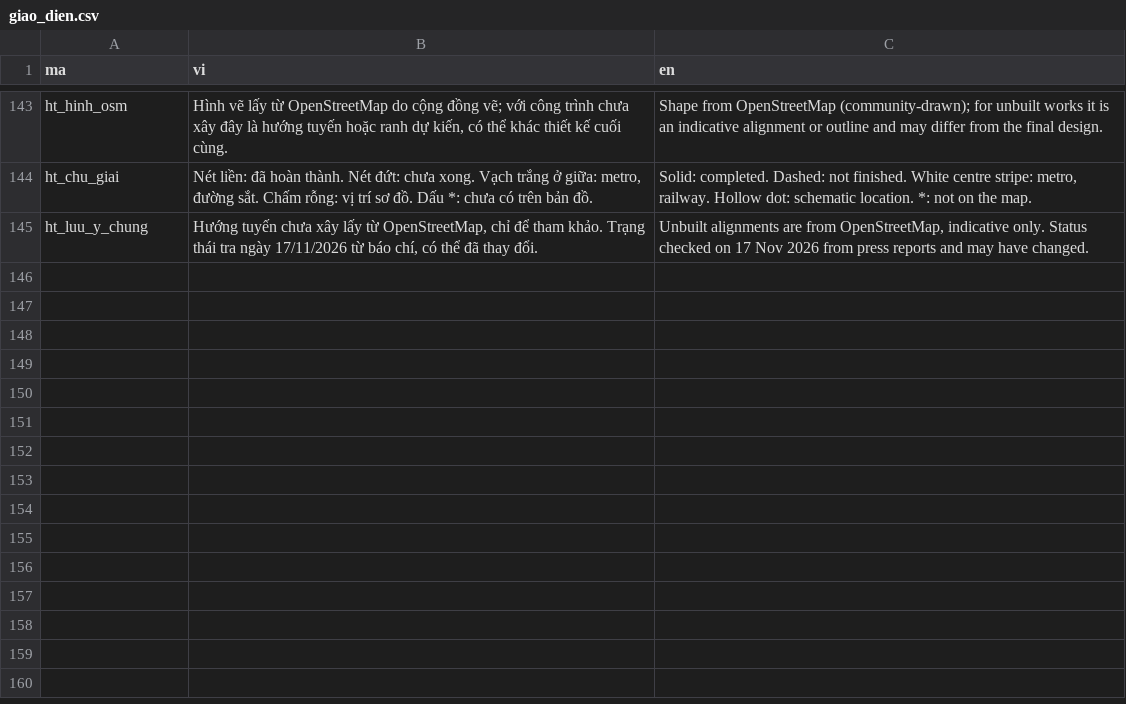
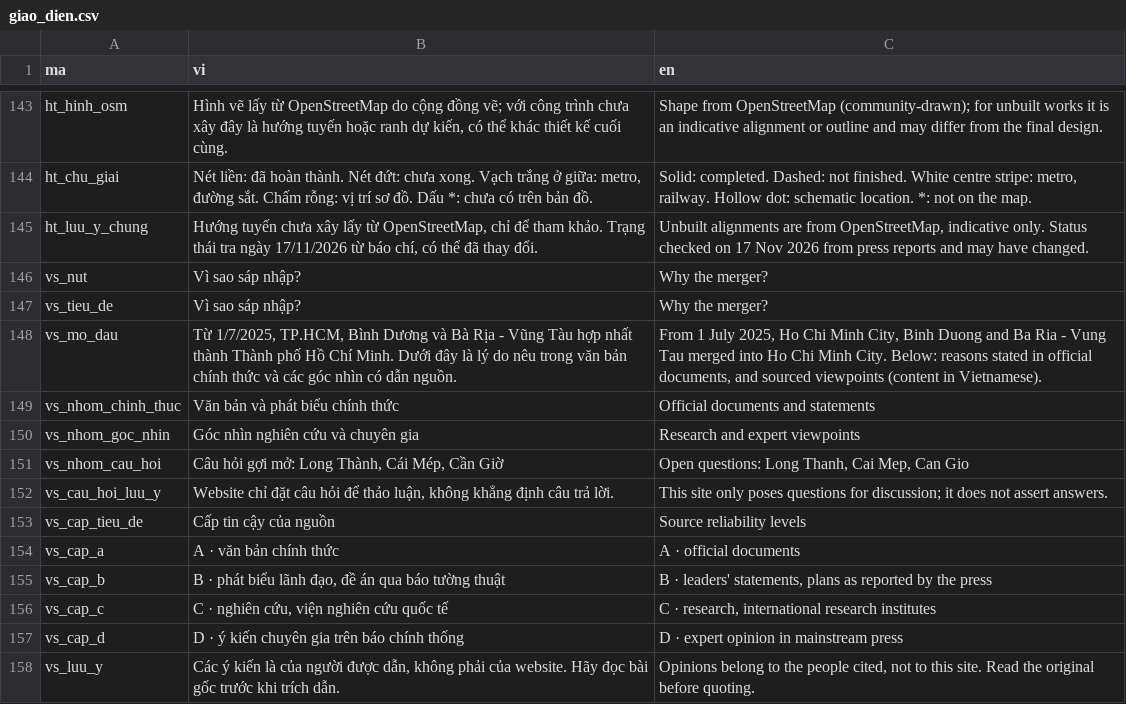
Before and after one commit to minhquan-hua/hcmc-center-urbanplanning, a CSV file: data/ngon_ngu/giao_dien.csv, drawn as a sheet; only a part is shown, gaps mark what is left out.

```diff
--- a/data/ngon_ngu/giao_dien.csv
+++ b/data/ngon_ngu/giao_dien.csv
@@ -145 +145,14 @@ ht_chu_giai,"Nét liền: đã hoàn thành. Nét đứt: chưa xong. Vạch tr
 ht_luu_y_chung,"Hướng tuyến chưa xây lấy từ OpenStreetMap, chỉ để tham khảo. Trạng thái tra ngày 17/11/2026 từ báo chí, có thể đã thay đổi.","Unbuilt alignments are from OpenStreetMap, indicative only. Status checked on 17 Nov 2026 from press reports and may have changed."
+vs_nut,Vì sao sáp nhập?,Why the merger?
+vs_tieu_de,Vì sao sáp nhập?,Why the merger?
+vs_mo_dau,"Từ 1/7/2025, TP.HCM, Bình Dương và Bà Rịa - Vũng Tàu hợp nhất thành Thành phố Hồ Chí Minh. Dưới đây là lý do nêu trong văn bản chính thức và các góc nhìn có dẫn nguồn.","From 1 July 2025, Ho Chi Minh City, Binh Duong and Ba Ria - Vung Tau merged into Ho Chi Minh City. Below: reasons stated in official documents, and sourced viewpoints (content in Vietnamese)."
+vs_nhom_chinh_thuc,Văn bản và phát biểu chính thức,Official documents and statements
+vs_nhom_goc_nhin,Góc nhìn nghiên cứu và chuyên gia,Research and expert viewpoints
+vs_nhom_cau_hoi,"Câu hỏi gợi mở: Long Thành, Cái Mép, Cần Giờ","Open questions: Long Thanh, Cai Mep, Can Gio"
+vs_cau_hoi_luu_y,"Website chỉ đặt câu hỏi để thảo luận, không khẳng định câu trả lời.","This site only poses questions for discussion; it does not assert answers."
+vs_cap_tieu_de,Cấp tin cậy của nguồn,Source reliability levels
+vs_cap_a,A · văn bản chính thức,A · official documents
+vs_cap_b,"B · phát biểu lãnh đạo, đề án qua báo tường thuật","B · leaders' statements, plans as reported by the press"
+vs_cap_c,"C · nghiên cứu, viện nghiên cứu quốc tế","C · research, international research institutes"
+vs_cap_d,D · ý kiến chuyên gia trên báo chính thống,D · expert opinion in mainstream press
+vs_luu_y,"Các ý kiến là của người được dẫn, không phải của website. Hãy đọc bài gốc trước khi trích dẫn.","Opinions belong to the people cited, not to this site. Read the original before quoting."
```
Also changed, not shown: 13 other files.
